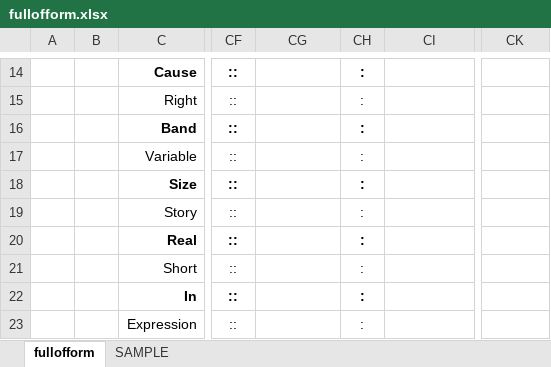
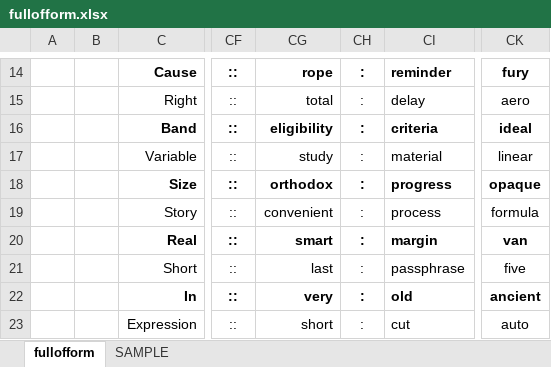
Before and after one commit to openroot/fullOfForm53, an Excel workbook: fullofform/fullofform.xlsx, sheet fullofform, drawn as a sheet; only a part is shown, gaps mark what is left out; values as stored, in another font and other column widths than the file's, no borders; charts and pictures not drawn; the diff covers the shown part only; the diff names each change by its address in the sheet, - before the commit and + after, or states it on an @@ line.

```diff
--- a/fullofform/fullofform.xlsx (sheet fullofform)
+++ b/fullofform/fullofform.xlsx (sheet fullofform)
-CG14: (empty)
+CG14: rope
-CI14: (empty)
+CI14: reminder
-CK14: (empty)
+CK14: fury
-CG15: (empty)
+CG15: total
-CI15: (empty)
+CI15: delay
-CK15: (empty)
+CK15: aero
-CG16: (empty)
+CG16: eligibility
-CI16: (empty)
+CI16: criteria
-CK16: (empty)
+CK16: ideal
-CG17: (empty)
+CG17: study
-CI17: (empty)
+CI17: material
-CK17: (empty)
+CK17: linear
-CG18: (empty)
+CG18: orthodox
-CI18: (empty)
+CI18: progress
-CK18: (empty)
+CK18: opaque
-CG19: (empty)
+CG19: convenient
-CI19: (empty)
+CI19: process
-CK19: (empty)
+CK19: formula
-CG20: (empty)
+CG20: smart
-CI20: (empty)
+CI20: margin
-CK20: (empty)
+CK20: van
-CG21: (empty)
+CG21: last
-CI21: (empty)
+CI21: passphrase
-CK21: (empty)
+CK21: five
-CG22: (empty)
+CG22: very
-CI22: (empty)
+CI22: old
-CK22: (empty)
+CK22: ancient
-CG23: (empty)
+CG23: short
-CI23: (empty)
+CI23: cut
-CK23: (empty)
+CK23: auto
```
Also changed, not shown: 54 edited cells elsewhere in this sheet, 4 other files.
